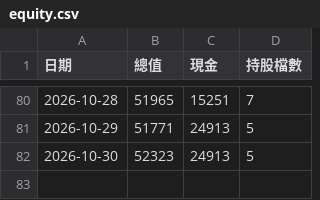
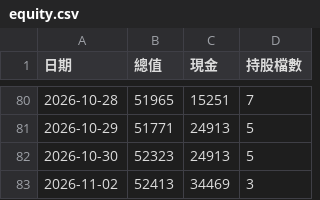
Before and after one commit to 20070117cheng/stock-box-system, a CSV file: outputs/paper/equity.csv, drawn as a sheet; only a part is shown, gaps mark what is left out.

```diff
--- a/outputs/paper/equity.csv
+++ b/outputs/paper/equity.csv
@@ -82 +82,2 @@
 2026-10-30,52323,24913,5
+2026-11-02,52413,34469,3
```
Also changed, not shown: outputs/paper/trades.csv, 19 other files.
